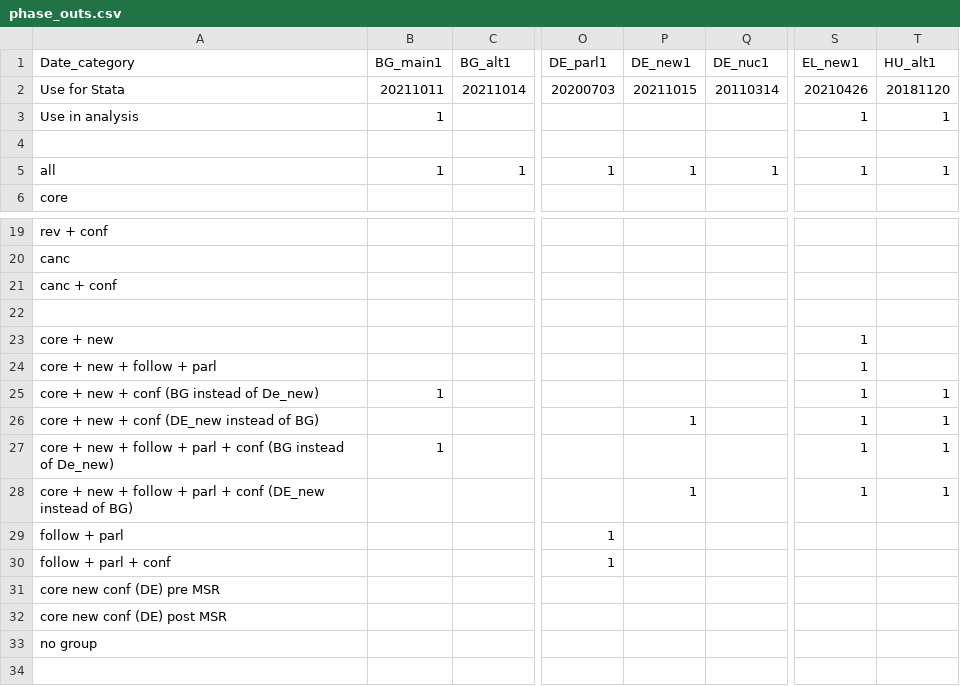
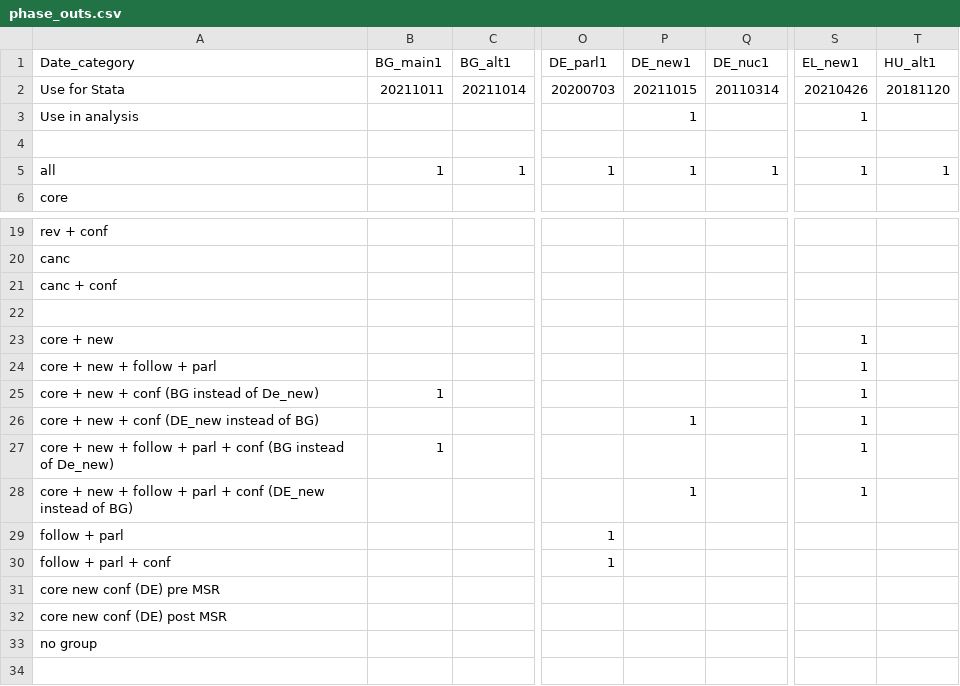
Before and after one commit to ccs282/Dissertation-Code-Data, a CSV file: phase_outs.csv, drawn as a sheet; only a part is shown, gaps mark what is left out; the diff names each change by its address in the sheet, - before the commit and + after, or states it on an @@ line.

```diff
--- a/phase_outs.csv
+++ b/phase_outs.csv
-B3 (BG_main1): 1
+B3 (BG_main1): (empty)
-P3 (DE_new1): (empty)
+P3 (DE_new1): 1
-T3 (HU_alt1): 1
+T3 (HU_alt1): (empty)
-T25:T28 (HU_alt1): 1
+T25:T28 (HU_alt1): (empty)
```
Also changed, not shown: 2 other files.
